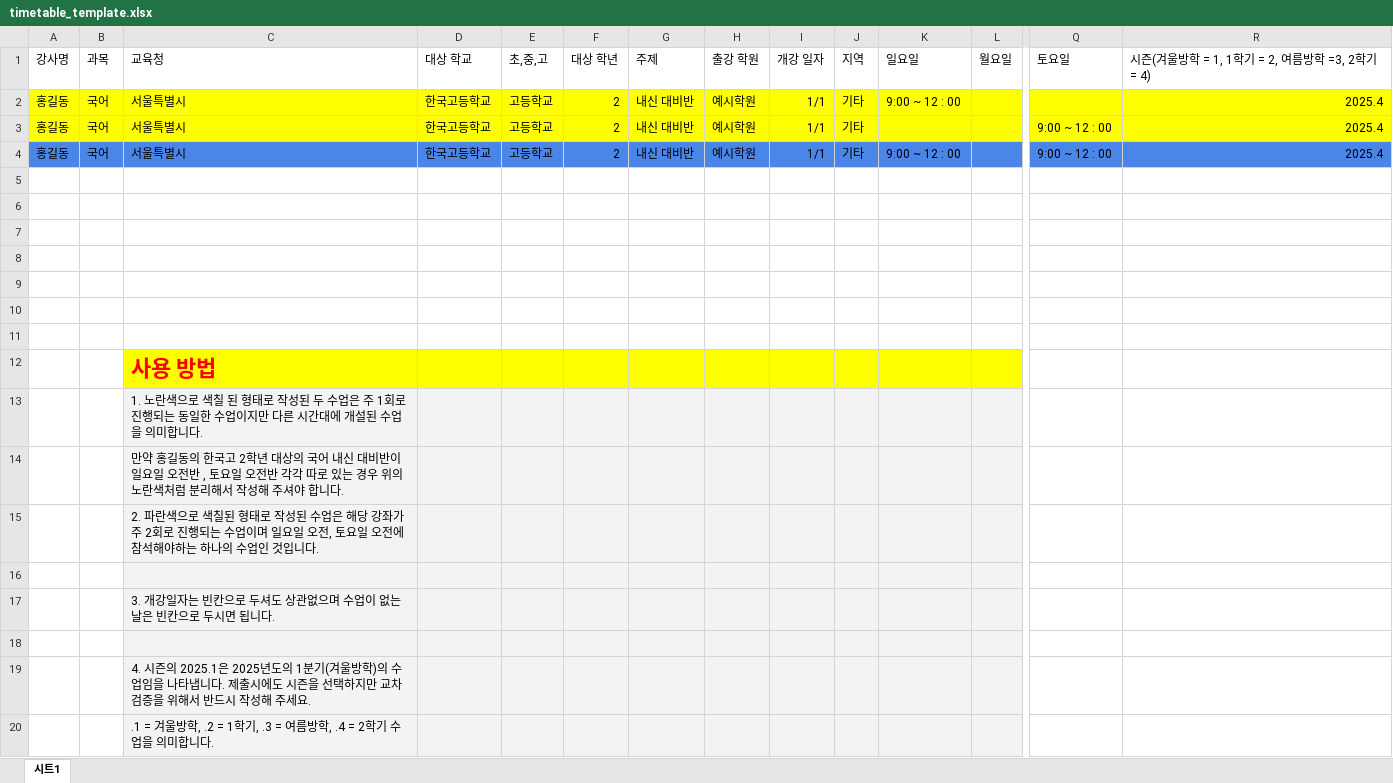
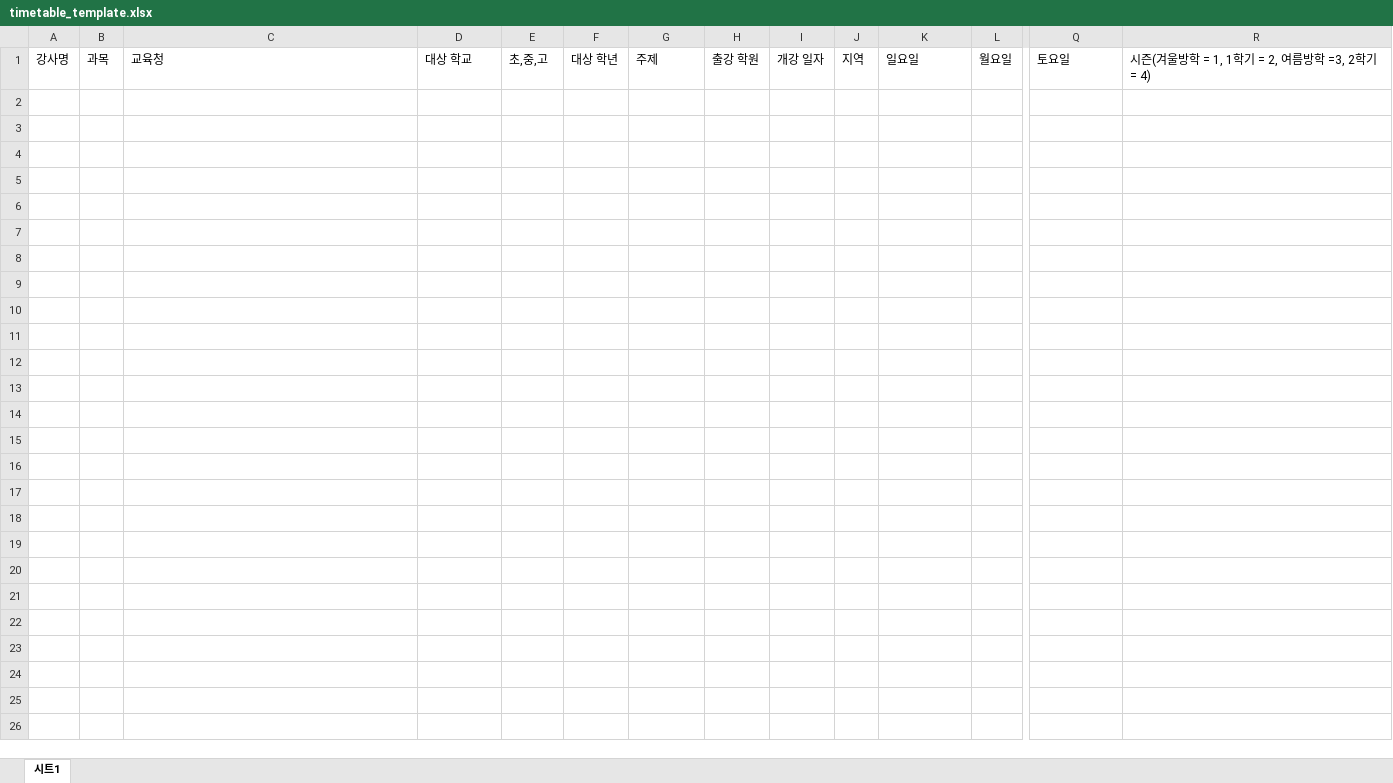
Before and after one commit to jongseungpyo/timetable-upload-server, an Excel workbook: public/timetable_template.xlsx, sheet 시트1, drawn as a sheet; only a part is shown, gaps mark what is left out; values as stored, in another font and other column widths than the file's, no borders; charts and pictures and table styles not drawn; rows hold the shown columns only; the diff names each change by its address in the sheet, - before the commit and + after, or states it on an @@ line.

```diff
--- a/public/timetable_template.xlsx (sheet 시트1)
+++ b/public/timetable_template.xlsx (sheet 시트1)
-row 2: 홍길동 | 국어 | 서울특별시 | 한국고등학교 | 고등학교 | 2 | 내신 대비반 | 예시학원 | 1/1 | 기타 | 9:00 ~ 12 : 00 |  |  | 2025.4
-row 3: 홍길동 | 국어 | 서울특별시 | 한국고등학교 | 고등학교 | 2 | 내신 대비반 | 예시학원 | 1/1 | 기타 |  |  | 9:00 ~ 12 : 00 | 2025.4
-row 4: 홍길동 | 국어 | 서울특별시 | 한국고등학교 | 고등학교 | 2 | 내신 대비반 | 예시학원 | 1/1 | 기타 | 9:00 ~ 12 : 00 |  | 9:00 ~ 12 : 00 | 2025.4
-row 5: (empty)
-row 6: (empty)
-row 7: (empty)
-row 8: (empty)
-row 9: (empty)
-row 10: (empty)
-row 11: (empty)
-row 12:  |  | 사용 방법
-row 13:  |  | 1. 노란색으로 색칠 된 형태로 작성된 두 수업은 주 1회로 진행되는 동일한 수업이지만 다른 시간대에 개설된 수업을 의미합니다.
-row 14:  |  | 만약 홍길동의 한국고 2학년 대상의 국어 내신 대비반이 일요일 오전반 , 토요일 오전반 각각 따로 있는 경우 위의 노란색처럼 분리해서 작성해 주셔야 합니다.
-row 15:  |  | 2. 파란색으로 색칠된 형태로 작성된 수업은 해당 강좌가 주 2회로 진행되는 수업이며 일요일 오전, 토요일 오전에 참석해야하는 하나의 수업인 것입니다.
-row 16: (empty)
-row 17:  |  | 3. 개강일자는 빈칸으로 두셔도 상관없으며 수업이 없는 날은 빈칸으로 두시면 됩니다.
-row 18: (empty)
-row 19:  |  | 4. 시즌의 2025.1은 2025년도의 1분기(겨울방학)의 수업임을 나타냅니다. 제출시에도 시즌을 선택하지만 교차 검증을 위해서 반드시 작성해 주세요.
-row 20:  |  | .1 = 겨울방학, .2 = 1학기, .3 = 여름방학, .4 = 2학기 수업을 의미합니다.
```
Also changed, not shown: 2 other files.
